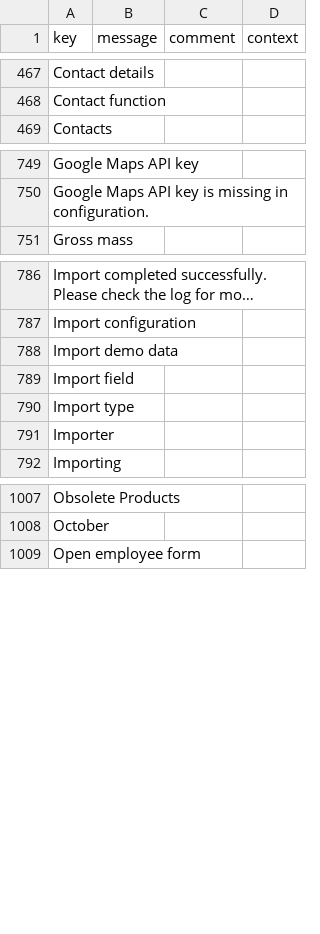
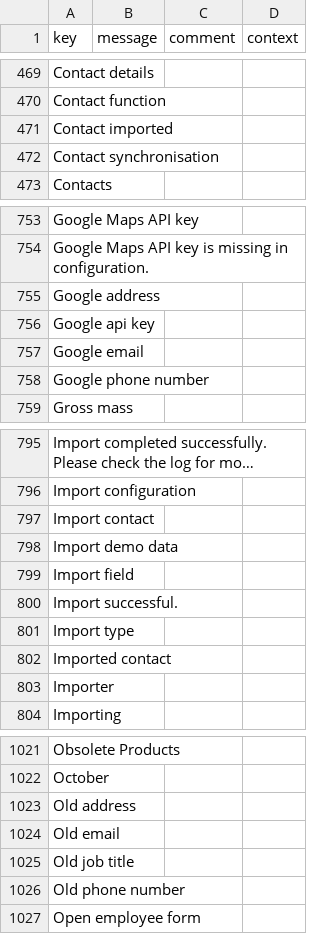
Before and after one commit to synktory-thl/axelor-open-suite, a CSV file: axelor-base/src/main/resources/i18n/messages.csv, drawn as a sheet; only a part is shown, gaps mark what is left out; long unchanged cells end in …; the diff covers the shown part only; the diff names each change by its address in the sheet, - before the commit and + after, or states it on an @@ line.

```diff
--- a/axelor-base/src/main/resources/i18n/messages.csv
+++ b/axelor-base/src/main/resources/i18n/messages.csv
+row 471: Contact imported
+row 472: Contact synchronisation
+row 755: Google address
+row 756: Google api key
+row 757: Google email
+row 758: Google phone number
+row 797: Import contact
+row 800: Import successful.
+row 802: Imported contact
+row 1023: Old address
+row 1024: Old email
+row 1025: Old job title
+row 1026: Old phone number
```
Also changed, not shown: 9 added rows elsewhere in this file, axelor-base/src/main/resources/i18n/messages_en.csv, axelor-base/src/main/resources/i18n/messages_fr.csv, 17 other files.
